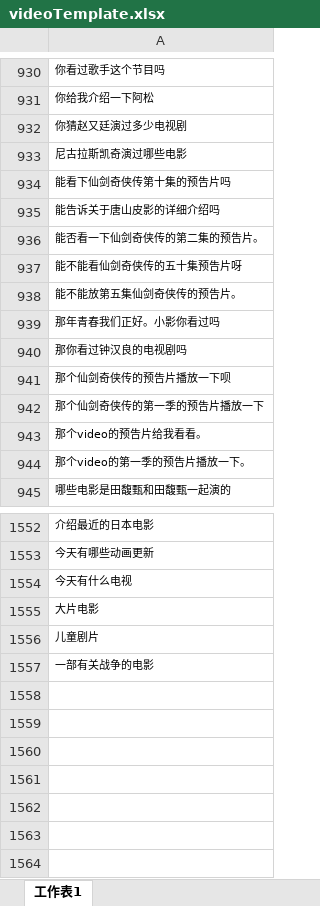
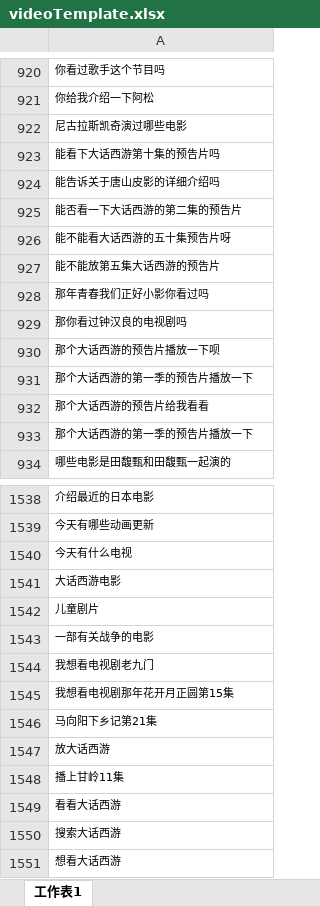
Before and after one commit to yanbinwa/templateFetch, an Excel workbook: file/videoTemplate.xlsx, sheet 工作表1, drawn as a sheet; only a part is shown, gaps mark what is left out; values as stored, in another font and other column widths than the file's, no borders; conditional formats not drawn; removed rows and columns are numbered as before the commit, all else as after; the diff covers the shown part only; the diff names each change by its address in the sheet, - before the commit and + after, or states it on an @@ line.

```diff
--- a/file/videoTemplate.xlsx (sheet 工作表1)
+++ b/file/videoTemplate.xlsx (sheet 工作表1)
-row 932: 你猜赵又廷演过多少电视剧
-A923: 能看下仙剑奇侠传第十集的预告片吗
+A923: 能看下大话西游第十集的预告片吗
-A925: 能否看一下仙剑奇侠传的第二集的预告片。
+A925: 能否看一下大话西游的第二集的预告片
-A926: 能不能看仙剑奇侠传的五十集预告片呀
+A926: 能不能看大话西游的五十集预告片呀
-A927: 能不能放第五集仙剑奇侠传的预告片。
+A927: 能不能放第五集大话西游的预告片
-A928: 那年青春我们正好。小影你看过吗
+A928: 那年青春我们正好小影你看过吗
-A930: 那个仙剑奇侠传的预告片播放一下呗
+A930: 那个大话西游的预告片播放一下呗
-A931: 那个仙剑奇侠传的第一季的预告片播放一下
+A931: 那个大话西游的第一季的预告片播放一下
-A932: 那个video的预告片给我看看。
+A932: 那个大话西游的预告片给我看看
-A933: 那个video的第一季的预告片播放一下。
+A933: 那个大话西游的第一季的预告片播放一下
-A1541: 大片电影
+A1541: 大话西游电影
+row 1544: 我想看电视剧老九门
+row 1545: 我想看电视剧那年花开月正圆第15集
+row 1546: 马向阳下乡记第21集
+row 1547: 放大话西游
+row 1548: 播上甘岭11集
+row 1549: 看看大话西游
+row 1550: 搜索大话西游
+row 1551: 想看大话西游
```
Also changed, not shown: other rows of this sheet, 9 other files.
